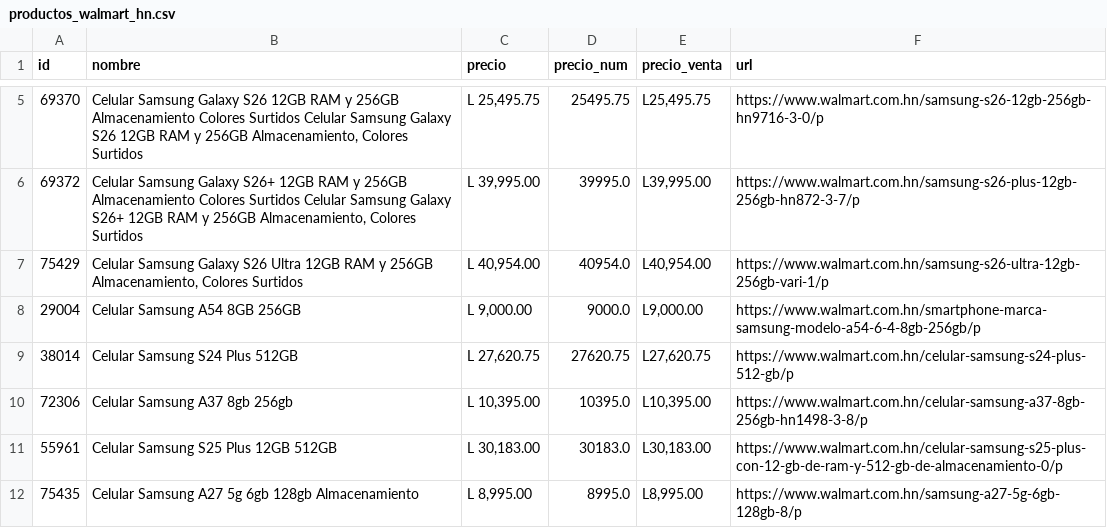
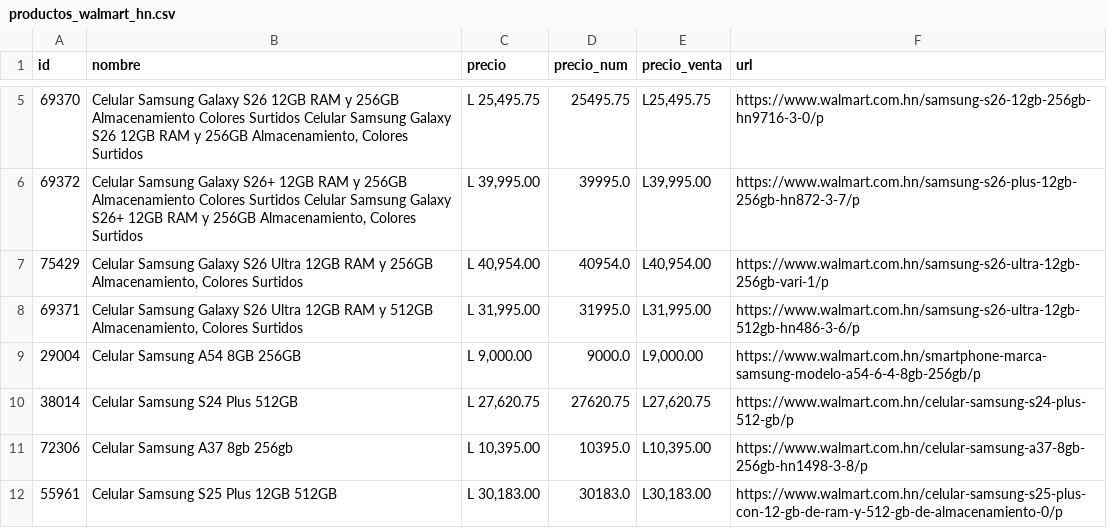
Before and after one commit to goldenboy1496/reporte-precios, a CSV file: data/productos_walmart_hn.csv, drawn as a sheet; only a part is shown, gaps mark what is left out; the shorter side is filled out with more unchanged rows.

Commit message:
Auto-actualizacion de precios: 25/11/2026 08:08

```diff
--- a/data/productos_walmart_hn.csv
+++ b/data/productos_walmart_hn.csv
@@ -7,2 +7,3 @@ id,nombre,precio,precio_num,precio_venta,url
 75429,"Celular Samsung Galaxy S26 Ultra 12GB RAM y 256GB Almacenamiento, Colores Surtidos","L 40,954.00",40954.0,"L40,954.00",https://www.walmart.com.hn/samsung-s26-ultra-12gb-256gb-vari-1/p
+69371,"Celular Samsung Galaxy S26 Ultra 12GB RAM y 512GB Almacenamiento, Colores Surtidos","L 31,995.00",31995.0,"L31,995.00",https://www.walmart.com.hn/samsung-s26-ultra-12gb-512gb-hn486-3-6/p
 29004,Celular Samsung A54 8GB 256GB,"L 9,000.00",9000.0,"L9,000.00",https://www.walmart.com.hn/smartphone-marca-samsung-modelo-a54-6-4-8gb-256gb/p
```
Also changed, not shown: data/historico_cambios.csv, data/productos_max.csv, 10 other files.
